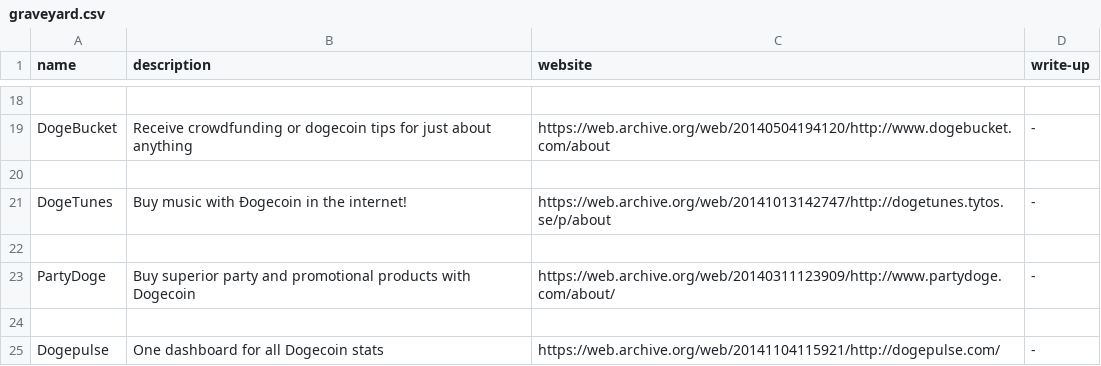
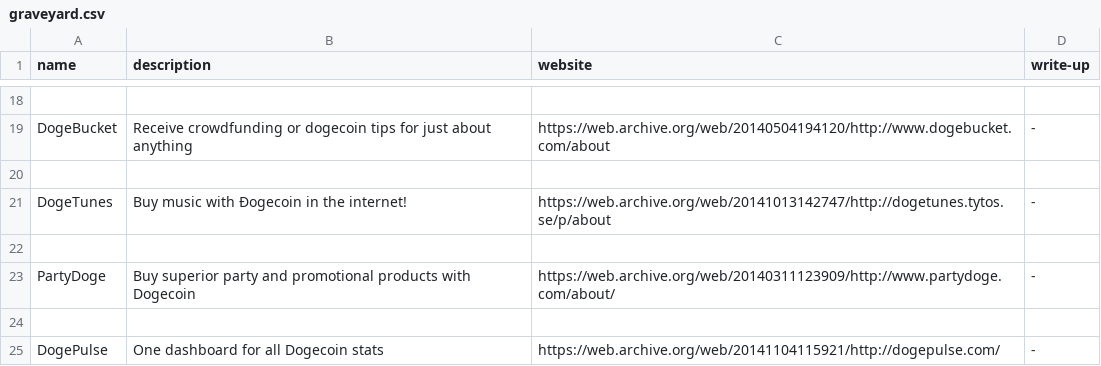
Before and after one commit to ShibeMedia/resource-hub, a CSV file: graveyard.csv, drawn as a sheet; only a part is shown, gaps mark what is left out.

Commit message:
Smol Tweak

```diff
--- a/graveyard.csv
+++ b/graveyard.csv
@@ -24,2 +24,2 @@ PartyDoge, Buy superior party and promotional products with Dogecoin, https://we
 
-Dogepulse, One dashboard for all Dogecoin stats, https://web.archive.org/web/20141104115921/http://dogepulse.com/, -
+DogePulse, One dashboard for all Dogecoin stats, https://web.archive.org/web/20141104115921/http://dogepulse.com/, -
```
